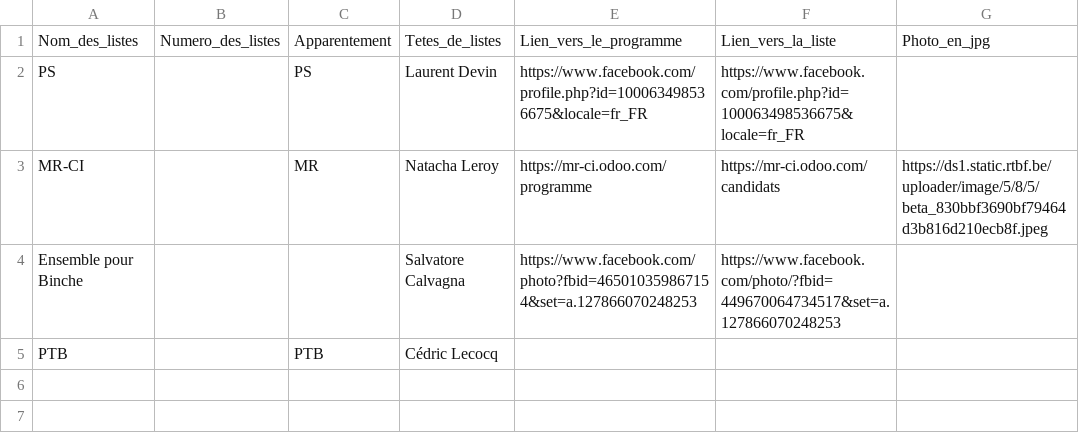
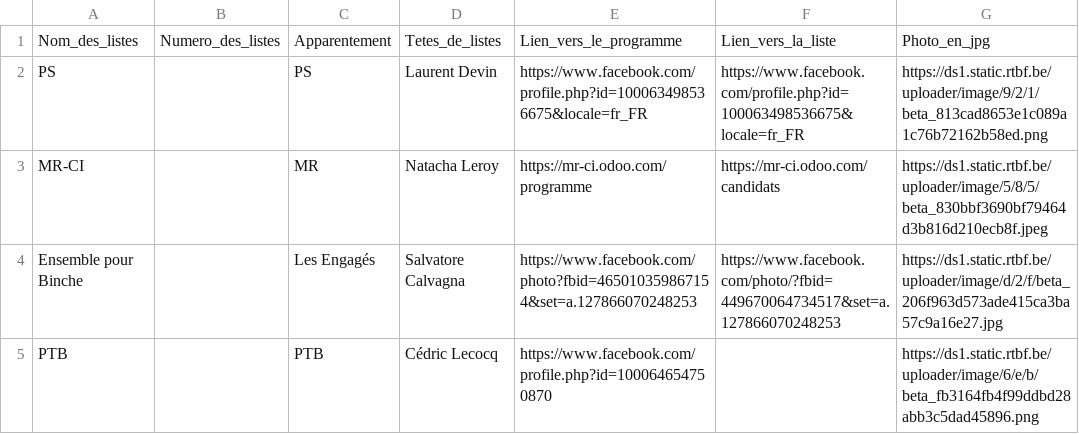
Before and after one commit to amcaw/electionslists, a CSV file: 7130.csv, drawn as a sheet.

Commit message:
Upload CSV file

```diff
--- a/7130.csv
+++ b/7130.csv
@@ -1,5 +1,5 @@
 Nom_des_listes,Numero_des_listes,Apparentement,Tetes_de_listes,Lien_vers_le_programme,Lien_vers_la_liste,Photo_en_jpg
-PS,,PS,Laurent Devin,https://www.facebook.com/profile.php?id=100063498536675&locale=fr_FR,https://www.facebook.com/profile.php?id=100063498536675&locale=fr_FR,
+PS,,PS,Laurent Devin,https://www.facebook.com/profile.php?id=100063498536675&locale=fr_FR,https://www.facebook.com/profile.php?id=100063498536675&locale=fr_FR,https://ds1.static.rtbf.be/uploader/image/9/2/1/beta_813cad8653e1c089a1c76b72162b58ed.png
 MR-CI,,MR,Natacha Leroy,https://mr-ci.odoo.com/programme,https://mr-ci.odoo.com/candidats,https://ds1.static.rtbf.be/uploader/image/5/8/5/beta_830bbf3690bf79464d3b816d210ecb8f.jpeg
-Ensemble pour Binche,,,Salvatore Calvagna,https://www.facebook.com/photo?fbid=465010359867154&set=a.127866070248253,https://www.facebook.com/photo/?fbid=449670064734517&set=a.127866070248253,
-PTB,,PTB,Cédric Lecocq,,,
+Ensemble pour Binche,,Les Engagés ,Salvatore Calvagna,https://www.facebook.com/photo?fbid=465010359867154&set=a.127866070248253,https://www.facebook.com/photo/?fbid=449670064734517&set=a.127866070248253,https://ds1.static.rtbf.be/uploader/image/d/2/f/beta_206f963d573ade415ca3ba57c9a16e27.jpg
+PTB,,PTB,Cédric Lecocq,https://www.facebook.com/profile.php?id=100064654750870,,https://ds1.static.rtbf.be/uploader/image/6/e/b/beta_fb3164fb4f99ddbd28abb3c5dad45896.png
```
